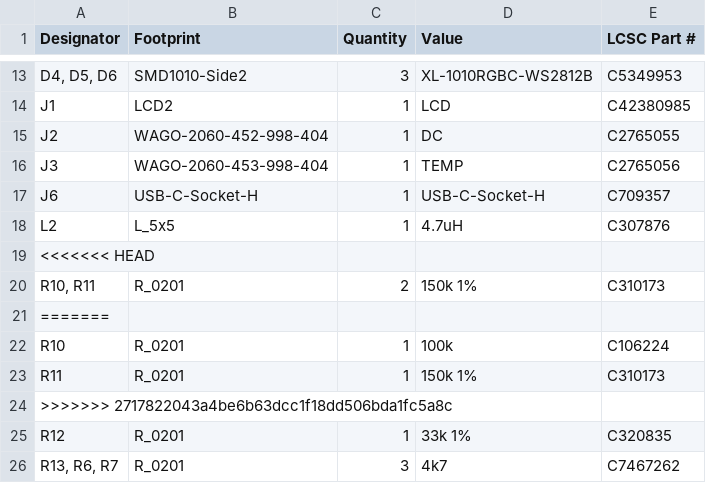
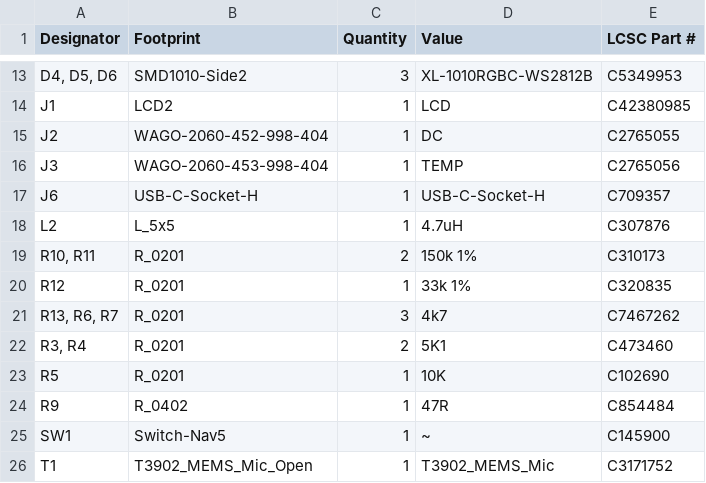
Before and after one commit to revk/ESP32-Remote, a CSV file: PCB/Remote/production/bom.csv, drawn as a sheet; only a part is shown, gaps mark what is left out; the shorter side is filled out with more unchanged rows; the diff names each change by its address in the sheet, - before the commit and + after, or states it on an @@ line.

```diff
--- a/PCB/Remote/production/bom.csv
+++ b/PCB/Remote/production/bom.csv
-row 19: <<<<<<< HEAD
-row 21: =======
-row 22: R10 | R_0201 | 1 | 100k | C106224
-row 23: R11 | R_0201 | 1 | 150k 1% | C310173
-row 24: >>>>>>> 2717822043a4be6b63dcc1f18dd506bda1fc5a8c
```
Also changed, not shown: PCB/Remote/production/positions.csv, 21 other files.
